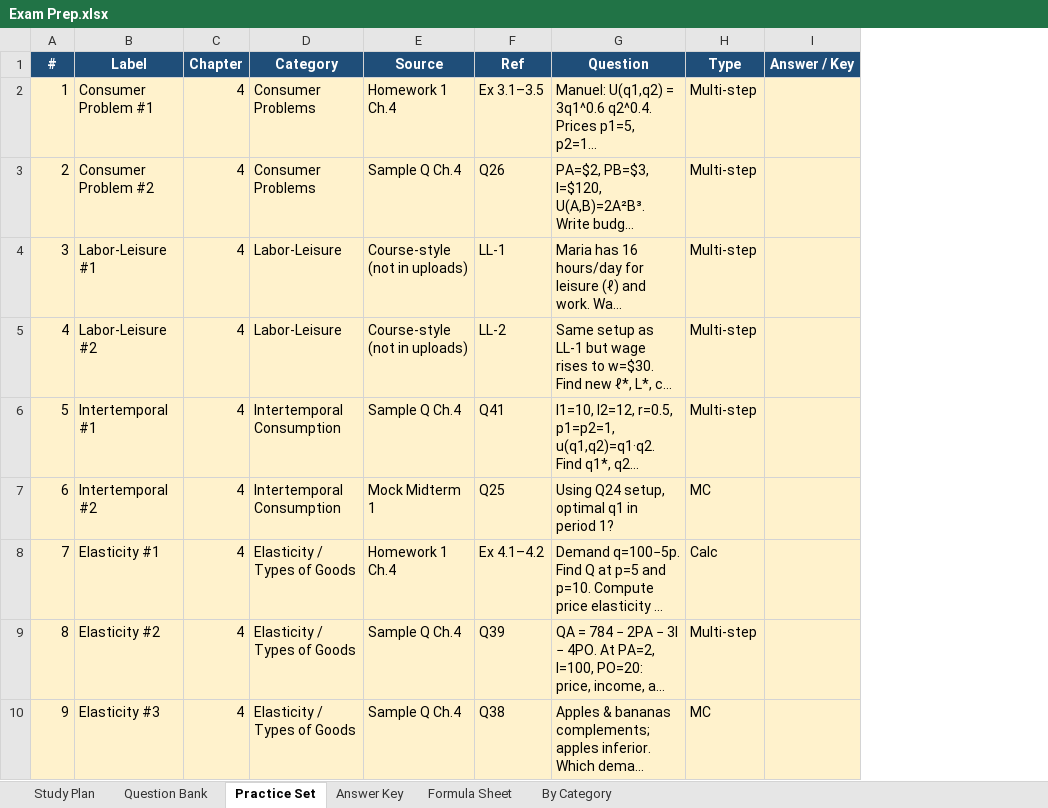
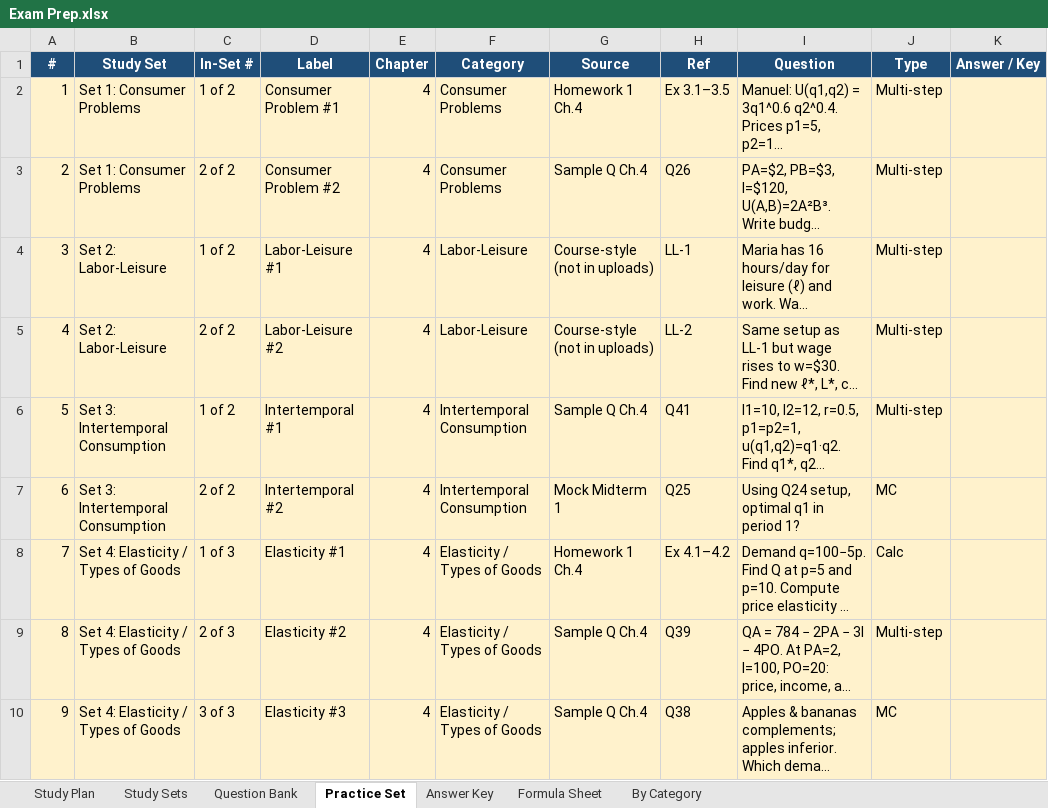
Before and after one commit to vengeanceaiUSC/econtest, an Excel workbook: Exam Prep.xlsx, sheet Practice Set, drawn as a sheet; only a part is shown; long unchanged cells end in …; values as stored, in another font and other column widths than the file's, no borders; the diff names each change by its address in the sheet, - before the commit and + after, or states it on an @@ line.

```diff
--- a/Exam Prep.xlsx (sheet Practice Set)
+++ b/Exam Prep.xlsx (sheet Practice Set)
+sheet tab: Study Sets
+column B (Study Set), rows 2-10: Set 1: Consumer Problems | Set 1: Consumer Problems | Set 2: Labor-Leisure | Set 2: Labor-Leisure | Set 3: Intertemporal Consumption | Set 3: Intertemporal Consumption | Set 4: Elasticity / Types of Goods | Set 4: Elasticity / Types of Goods | Set 4: Elasticity / Types of Goods
+column C (In-Set #), rows 2-10: 1 of 2 | 2 of 2 | 1 of 2 | 2 of 2 | 1 of 2 | 2 of 2 | 1 of 3 | 2 of 3 | 3 of 3
```
Also changed, not shown: sheet Answer Key, sheet Question Bank, 3 other files.
